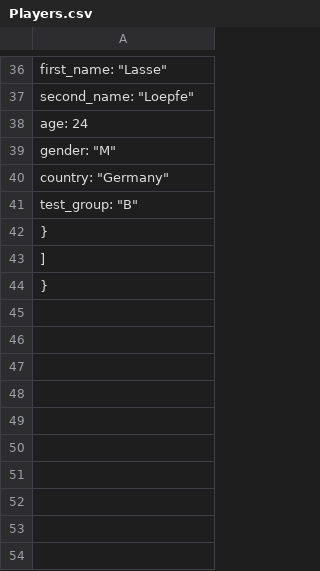
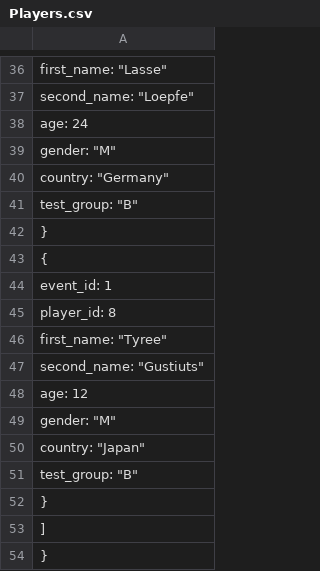
Before and after one commit to CITMGameAnalytics/VisualDataAnalysis, a CSV file: DataAnalysisPractice2/Assets/DataVisualization/DataFiles/Players.csv, drawn as a sheet; only a part is shown, gaps mark what is left out; the diff names each change by its address in the sheet, - before the commit and + after, or states it on an @@ line.

```diff
--- a/DataAnalysisPractice2/Assets/DataVisualization/DataFiles/Players.csv
+++ b/DataAnalysisPractice2/Assets/DataVisualization/DataFiles/Players.csv
+row 43: {
+row 44: event_id: 1
+row 45: player_id: 8
+row 46: first_name: "Tyree"
+row 47: second_name: "Gustiuts"
+row 48: age: 12
+row 49: gender: "M"
+row 50: country: "Japan"
+row 51: test_group: "B"
+row 52: }
```
Also changed, not shown: DataAnalysisPractice2/Assets/DataVisualization/DataFiles/Jumps.csv, DataAnalysisPractice2/Assets/DataVisualization/DataFiles/Sessions.csv, 6 other files.
